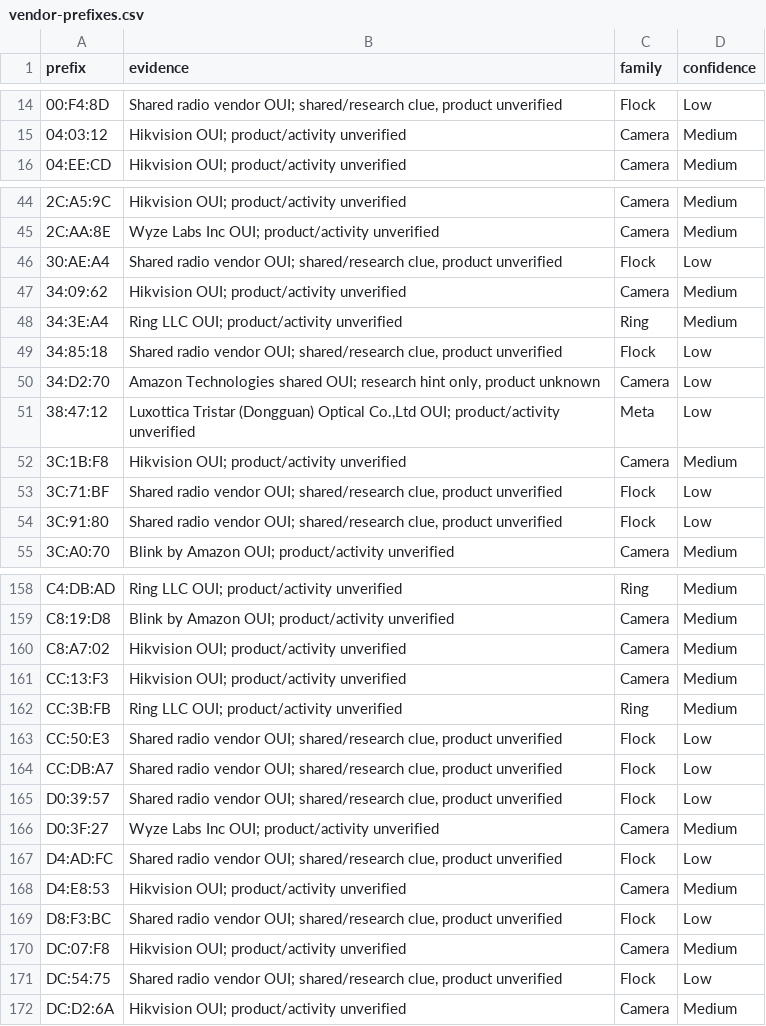
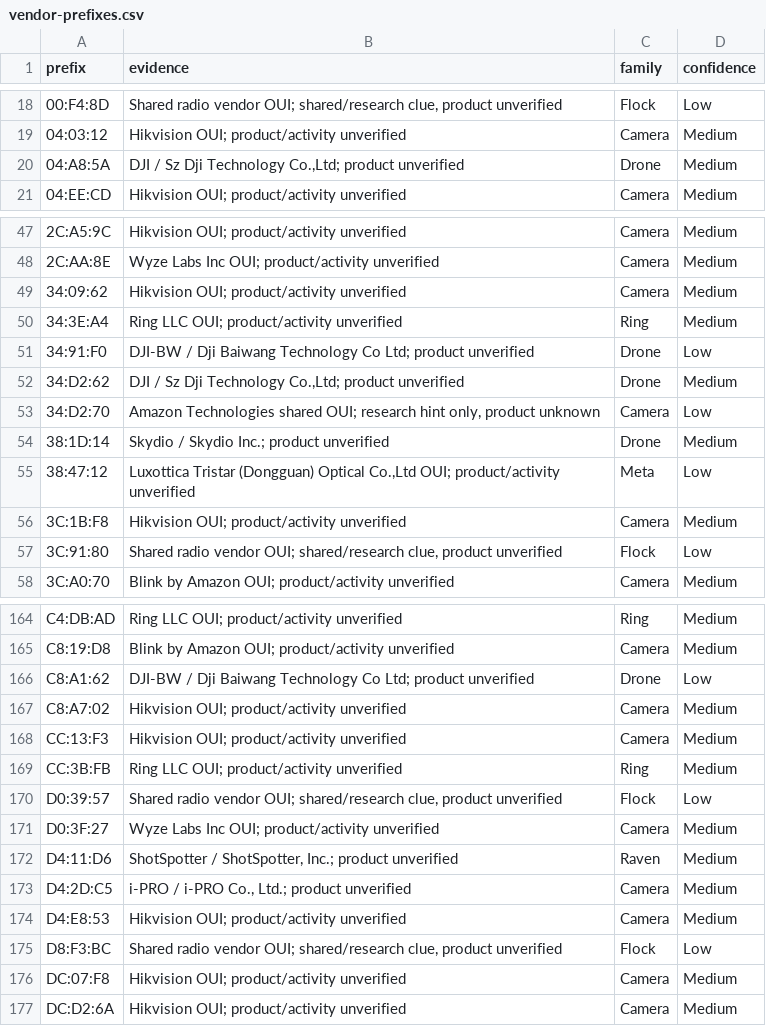
Before and after one commit to valleytechsolutions/Dragon-Detector, a CSV file: docs/data/vendor-prefixes.csv, drawn as a sheet; only a part is shown, gaps mark what is left out; removed rows and columns are numbered as before the commit, all else as after; the diff covers the shown part only; the diff names each change by its address in the sheet, - before the commit and + after, or states it on an @@ line.

```diff
--- a/docs/data/vendor-prefixes.csv
+++ b/docs/data/vendor-prefixes.csv
+row 20: 04:A8:5A | DJI / Sz Dji Technology Co.,Ltd; product unverified | Drone | Medium
-row 46: 30:AE:A4 | Shared radio vendor OUI; shared/research clue, product unverified | Flock | Low
-row 49: 34:85:18 | Shared radio vendor OUI; shared/research clue, product unverified | Flock | Low
+row 51: 34:91:F0 | DJI-BW / Dji Baiwang Technology Co Ltd; product unverified | Drone | Low
+row 52: 34:D2:62 | DJI / Sz Dji Technology Co.,Ltd; product unverified | Drone | Medium
+row 54: 38:1D:14 | Skydio / Skydio Inc.; product unverified | Drone | Medium
-row 53: 3C:71:BF | Shared radio vendor OUI; shared/research clue, product unverified | Flock | Low
+row 166: C8:A1:62 | DJI-BW / Dji Baiwang Technology Co Ltd; product unverified | Drone | Low
-row 163: CC:50:E3 | Shared radio vendor OUI; shared/research clue, product unverified | Flock | Low
-row 164: CC:DB:A7 | Shared radio vendor OUI; shared/research clue, product unverified | Flock | Low
-row 167: D4:AD:FC | Shared radio vendor OUI; shared/research clue, product unverified | Flock | Low
+row 172: D4:11:D6 | ShotSpotter / ShotSpotter, Inc.; product unverified | Raven | Medium
+row 173: D4:2D:C5 | i-PRO / i-PRO Co., Ltd.; product unverified | Camera | Medium
-row 171: DC:54:75 | Shared radio vendor OUI; shared/research clue, product unverified | Flock | Low
```
Also changed, not shown: 17 added rows, 11 removed rows and 2 edited cells elsewhere in this file, 46 other files.
